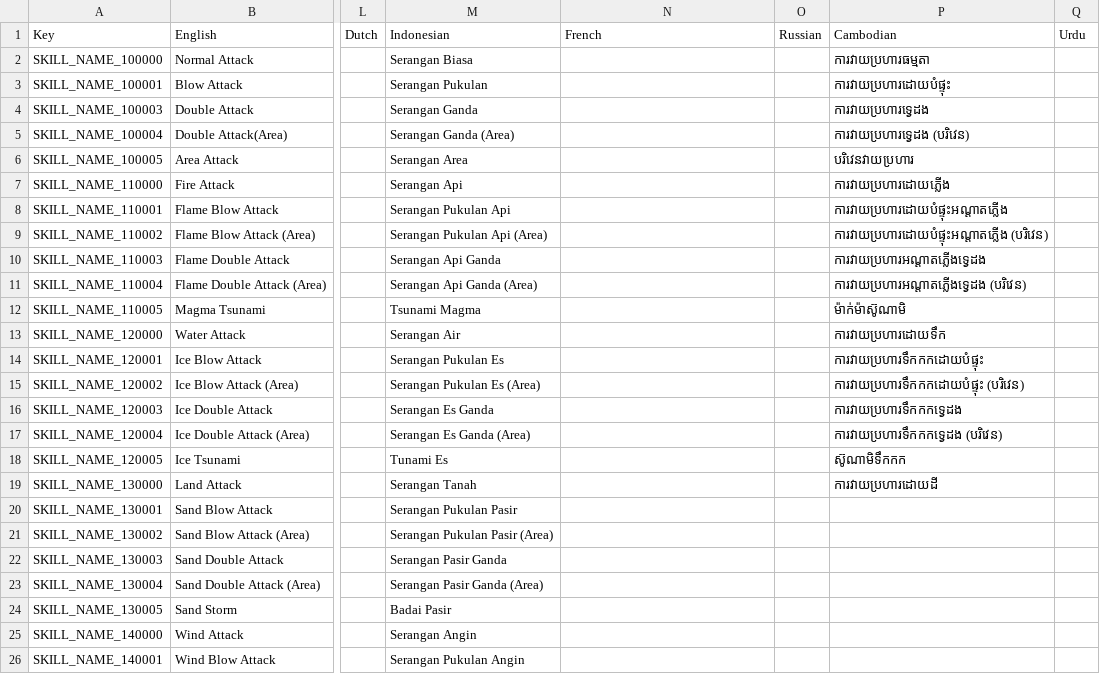
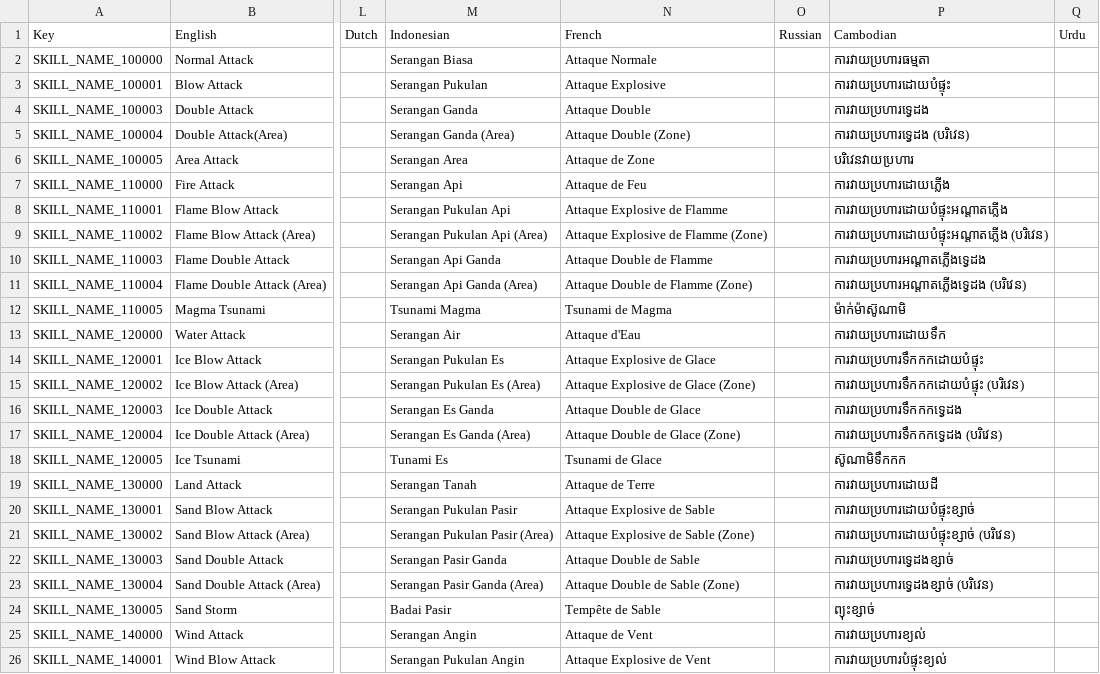
Before and after one commit to planetarium/NineChronicles, a CSV file: nekoyume/Assets/StreamingAssets/Localization/skill_name.csv, drawn as a sheet; only a part is shown, gaps mark what is left out; the diff covers the shown part only; the diff names each change by its address in the sheet, - before the commit and + after, or states it on an @@ line.

Commit message:
replace translation csv files

```diff
--- a/nekoyume/Assets/StreamingAssets/Localization/skill_name.csv
+++ b/nekoyume/Assets/StreamingAssets/Localization/skill_name.csv
-N2: (empty)
+N2: Attaque Normale
-N3: (empty)
+N3: Attaque Explosive
-N4: (empty)
+N4: Attaque Double
-N5: (empty)
+N5: Attaque Double (Zone)
-N6: (empty)
+N6: Attaque de Zone
-N7: (empty)
+N7: Attaque de Feu
-N8: (empty)
+N8: Attaque Explosive de Flamme
-N9: (empty)
+N9: Attaque Explosive de Flamme (Zone)
-N10: (empty)
+N10: Attaque Double de Flamme
-N11: (empty)
+N11: Attaque Double de Flamme (Zone)
-N12: (empty)
+N12: Tsunami de Magma
-N13: (empty)
+N13: Attaque d'Eau
-N14: (empty)
+N14: Attaque Explosive de Glace
-N15: (empty)
+N15: Attaque Explosive de Glace (Zone)
-N16: (empty)
+N16: Attaque Double de Glace
-N17: (empty)
+N17: Attaque Double de Glace (Zone)
-N18: (empty)
+N18: Tsunami de Glace
-N19: (empty)
+N19: Attaque de Terre
-N20: (empty)
+N20: Attaque Explosive de Sable
-P20: (empty)
+P20: ការវាយប្រហារដោយបំផ្ទុះខ្សាច់
-N21: (empty)
+N21: Attaque Explosive de Sable (Zone)
-P21: (empty)
+P21: ការវាយប្រហារដោយបំផ្ទុះខ្សាច់ (បរិវេន)
-N22: (empty)
+N22: Attaque Double de Sable
-P22: (empty)
+P22: ការវាយប្រហារទ្វេដងខ្សាច់
-N23: (empty)
+N23: Attaque Double de Sable (Zone)
-P23: (empty)
+P23: ការវាយប្រហារទ្វេដងខ្សាច់ (បរិវេន)
-N24: (empty)
+N24: Tempête de Sable
-P24: (empty)
+P24: ព្យុះខ្សាច់
-N25: (empty)
+N25: Attaque de Vent
-P25: (empty)
+P25: ការវាយប្រហារខ្យល់
-N26: (empty)
+N26: Attaque Explosive de Vent
-P26: (empty)
+P26: ការវាយប្រហារបំផ្ទុះខ្យល់
```
Also changed, not shown: 66 edited cells elsewhere in this file, nekoyume/Assets/StreamingAssets/Localization/buff_name.csv, nekoyume/Assets/StreamingAssets/Localization/character_name.csv, 12 other files.
